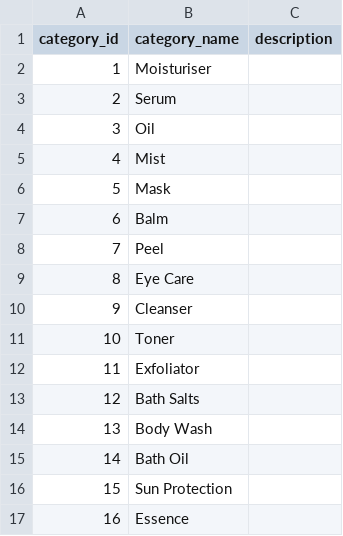
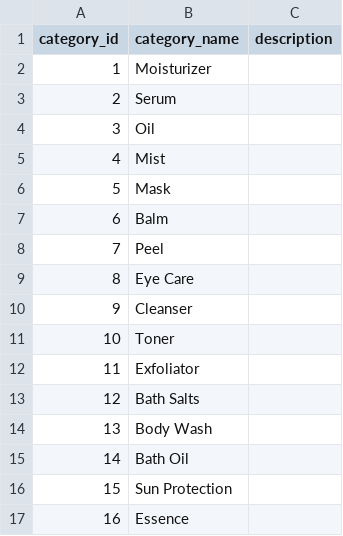
Before and after one commit to florating/skincare-routine-helper, a CSV file: data/product_categories.csv, drawn as a sheet.

Commit message:
Update, refactor, and verify that proper database seeding
The ingredients table will now only load new rows of data if those
ingredients do not yet exist in the table.

Will need to add ability to check if product already exists in the
products table (fix function in crud.py).

Also added convert_price function in crud.py, but it is not in use.

```diff
--- a/data/product_categories.csv
+++ b/data/product_categories.csv
@@ -1,3 +1,3 @@
 category_id,category_name,description
-1,Moisturiser,
+1,Moisturizer,
 2,Serum,
```
Also changed, not shown: 3 other files.
